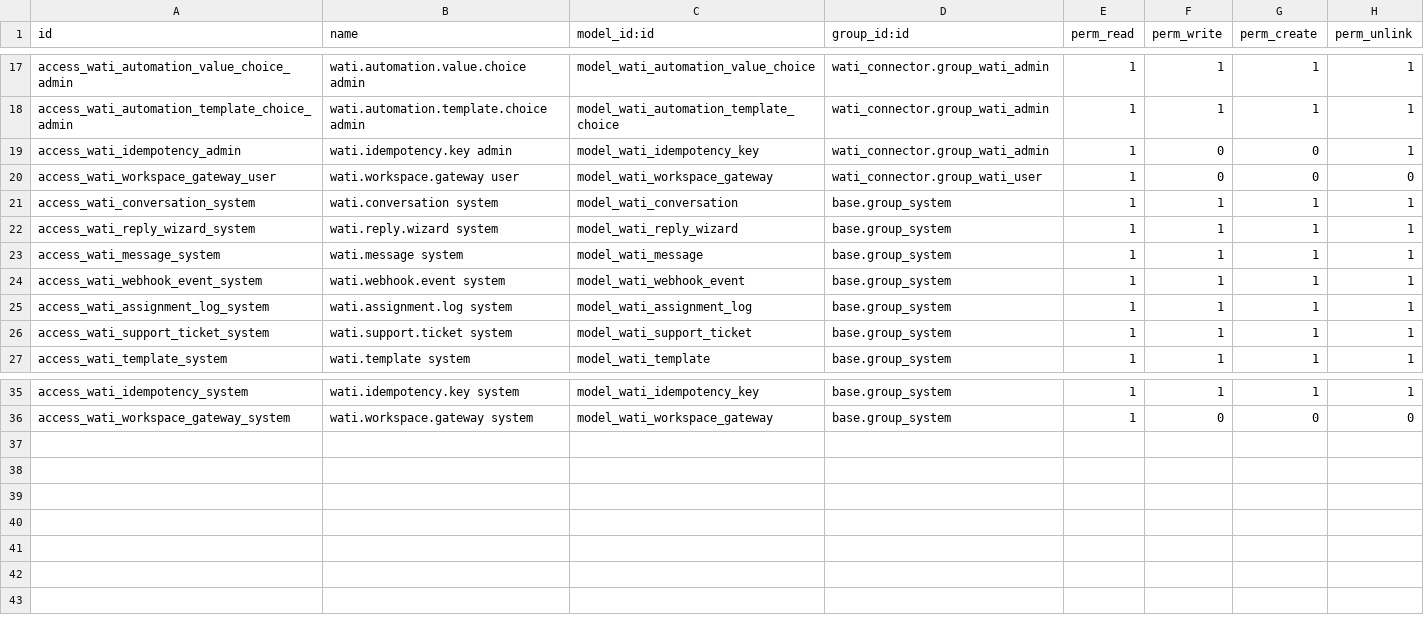
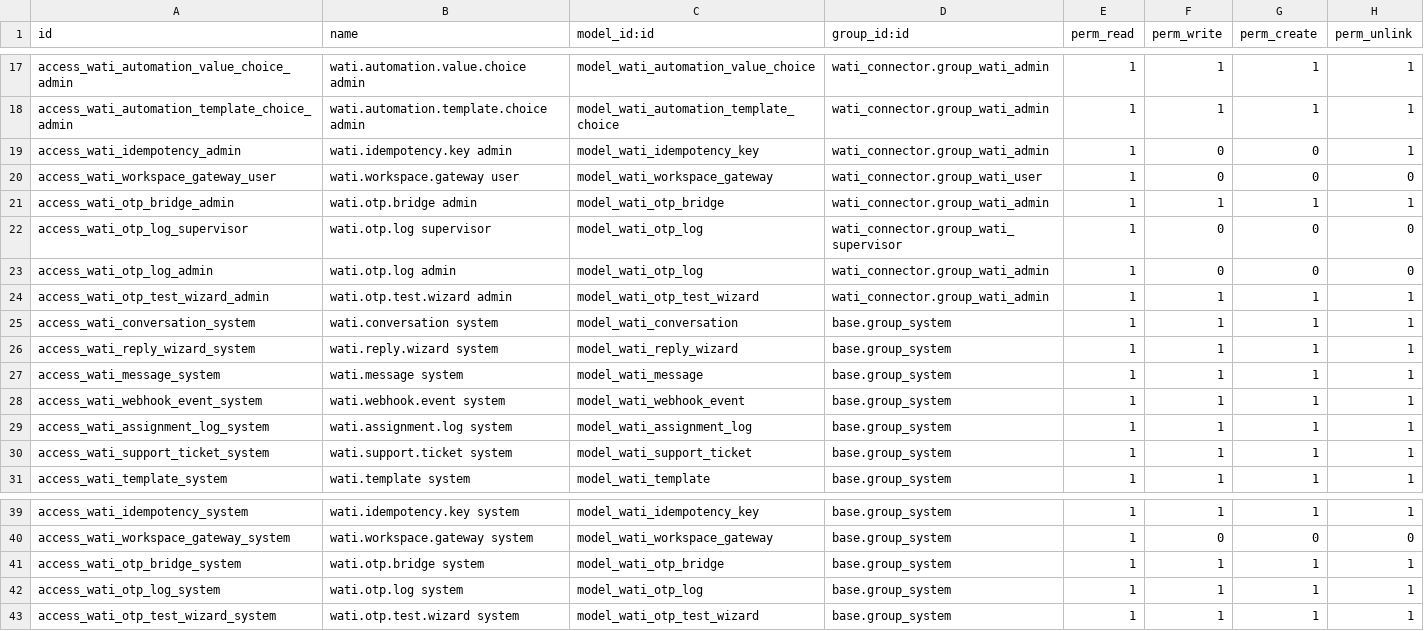
Before and after one commit to abbodebaz/odoo-maqsam-poc, a CSV file: custom_addons/wati_connector/security/ir.model.access.csv, drawn as a sheet; only a part is shown, gaps mark what is left out.

Commit message:
Add OTP Bridge access controls

```diff
--- a/custom_addons/wati_connector/security/ir.model.access.csv
+++ b/custom_addons/wati_connector/security/ir.model.access.csv
@@ -20,2 +20,6 @@ access_wati_idempotency_admin,wati.idempotency.key admin,model_wati_idempotency_
 access_wati_workspace_gateway_user,wati.workspace.gateway user,model_wati_workspace_gateway,wati_connector.group_wati_user,1,0,0,0
+access_wati_otp_bridge_admin,wati.otp.bridge admin,model_wati_otp_bridge,wati_connector.group_wati_admin,1,1,1,1
+access_wati_otp_log_supervisor,wati.otp.log supervisor,model_wati_otp_log,wati_connector.group_wati_supervisor,1,0,0,0
+access_wati_otp_log_admin,wati.otp.log admin,model_wati_otp_log,wati_connector.group_wati_admin,1,0,0,0
+access_wati_otp_test_wizard_admin,wati.otp.test.wizard admin,model_wati_otp_test_wizard,wati_connector.group_wati_admin,1,1,1,1
 access_wati_conversation_system,wati.conversation system,model_wati_conversation,base.group_system,1,1,1,1
@@ -36 +40,4 @@ access_wati_idempotency_system,wati.idempotency.key system,model_wati_idempotenc
 access_wati_workspace_gateway_system,wati.workspace.gateway system,model_wati_workspace_gateway,base.group_system,1,0,0,0
+access_wati_otp_bridge_system,wati.otp.bridge system,model_wati_otp_bridge,base.group_system,1,1,1,1
+access_wati_otp_log_system,wati.otp.log system,model_wati_otp_log,base.group_system,1,1,1,1
+access_wati_otp_test_wizard_system,wati.otp.test.wizard system,model_wati_otp_test_wizard,base.group_system,1,1,1,1
```
